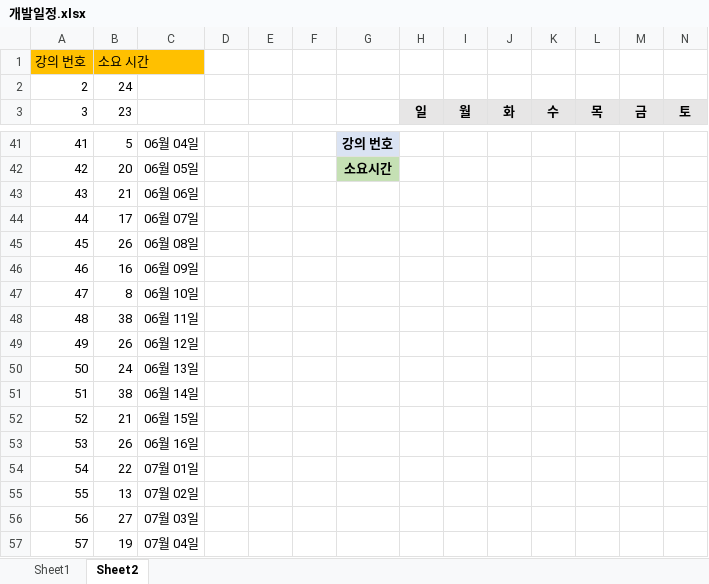
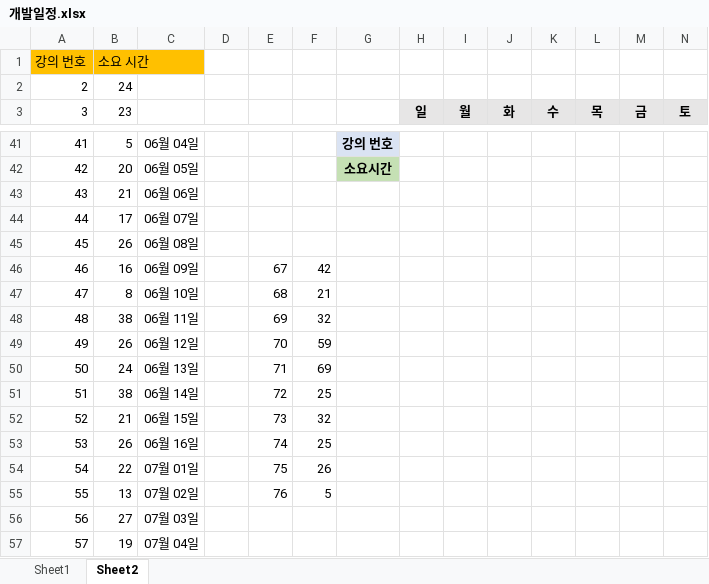
Before and after one commit to alenjb/project_MyCloset, an Excel workbook: 개발일정/개발일정.xlsx, sheet Sheet2, drawn as a sheet; only a part is shown, gaps mark what is left out; values as stored, in another font and other column widths than the file's, no borders; the diff covers the shown part only; the diff names each change by its address in the sheet, - before the commit and + after, or states it on an @@ line.

```diff
--- a/개발일정/개발일정.xlsx (sheet Sheet2)
+++ b/개발일정/개발일정.xlsx (sheet Sheet2)
-E46: (empty)
+E46: 67
-F46: (empty)
+F46: 42
-E47: (empty)
+E47: 68
-F47: (empty)
+F47: 21
-E48: (empty)
+E48: 69
-F48: (empty)
+F48: 32
-E49: (empty)
+E49: 70
-F49: (empty)
+F49: 59
-E50: (empty)
+E50: 71
-F50: (empty)
+F50: 69
-E51: (empty)
+E51: 72
-F51: (empty)
+F51: 25
-E52: (empty)
+E52: 73
-F52: (empty)
+F52: 32
-E53: (empty)
+E53: 74
-F53: (empty)
+F53: 25
-E54: (empty)
+E54: 75
-F54: (empty)
+F54: 26
-E55: (empty)
+E55: 76
-F55: (empty)
+F55: 5
```
Also changed, not shown: 14 added rows, 23 edited cells and cell formats elsewhere in this sheet.
